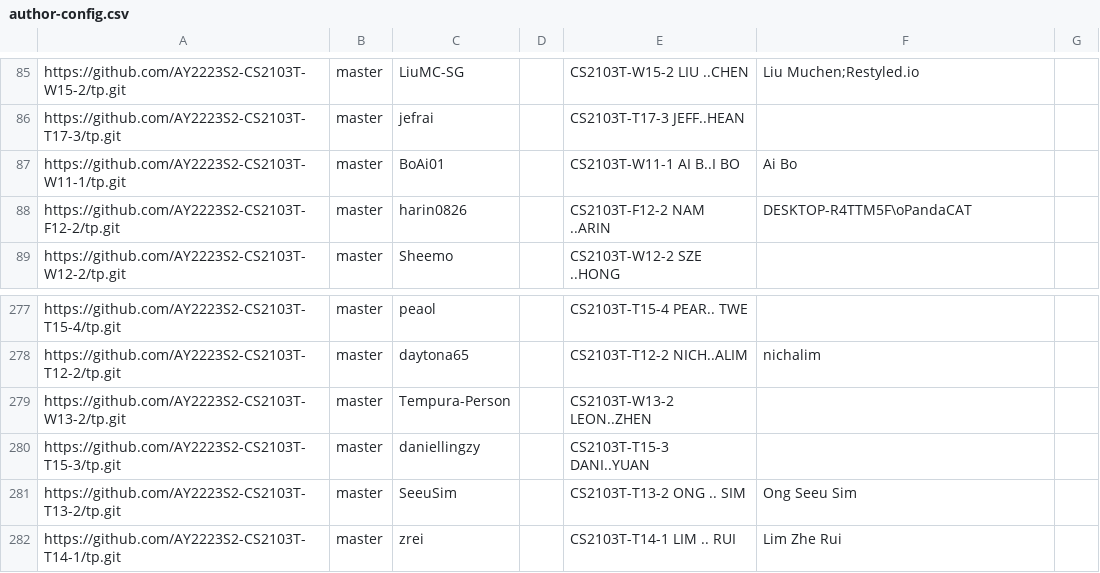
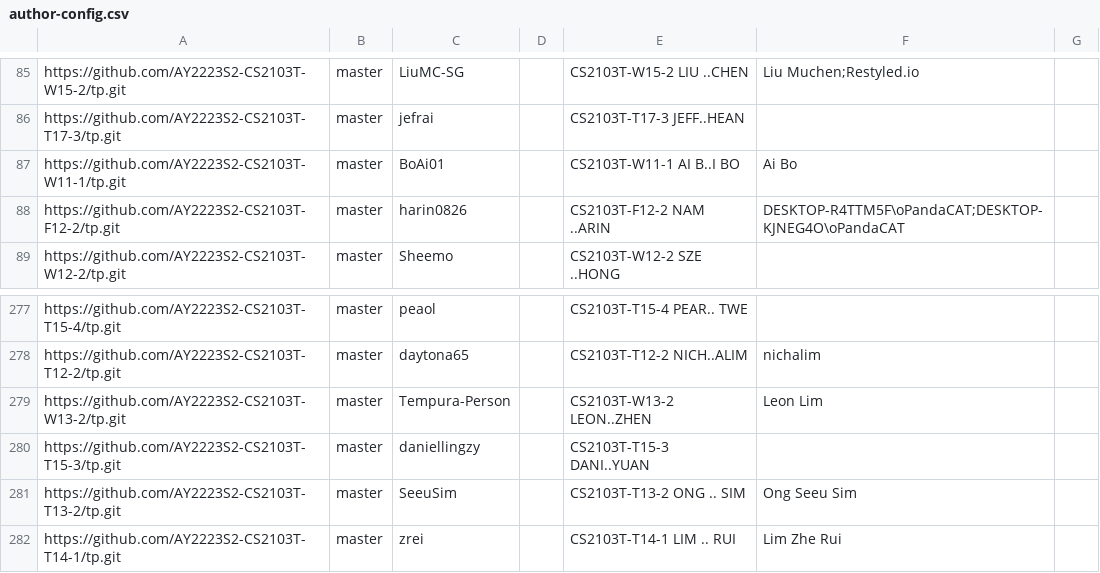
Before and after one commit to nus-cs2103-AY2223S2/tp-dashboard, a CSV file: configs/author-config.csv, drawn as a sheet; only a part is shown, gaps mark what is left out.

Commit message:
Update configs

```diff
--- a/configs/author-config.csv
+++ b/configs/author-config.csv
@@ -87,3 +87,3 @@ https://github.com/AY2223S2-CS2103T-T17-3/tp.git,master,jefrai,,CS2103T-T17-3 JE
 https://github.com/AY2223S2-CS2103T-W11-1/tp.git,master,BoAi01,,CS2103T-W11-1 AI B..I BO,Ai Bo,
-https://github.com/AY2223S2-CS2103T-F12-2/tp.git,master,harin0826,,CS2103T-F12-2 NAM ..ARIN,DESKTOP-R4TTM5F\oPandaCAT,
+https://github.com/AY2223S2-CS2103T-F12-2/tp.git,master,harin0826,,CS2103T-F12-2 NAM ..ARIN,DESKTOP-R4TTM5F\oPandaCAT;DESKTOP-KJNEG4O\oPandaCAT,
 https://github.com/AY2223S2-CS2103T-W12-2/tp.git,master,Sheemo,,CS2103T-W12-2 SZE ..HONG,,
@@ -278,3 +278,3 @@ https://github.com/AY2223S2-CS2103T-T15-4/tp.git,master,peaol,,CS2103T-T15-4 PEA
 https://github.com/AY2223S2-CS2103T-T12-2/tp.git,master,daytona65,,CS2103T-T12-2 NICH..ALIM,nichalim,
-https://github.com/AY2223S2-CS2103T-W13-2/tp.git,master,Tempura-Person,,CS2103T-W13-2 LEON..ZHEN,,
+https://github.com/AY2223S2-CS2103T-W13-2/tp.git,master,Tempura-Person,,CS2103T-W13-2 LEON..ZHEN,Leon Lim,
 https://github.com/AY2223S2-CS2103T-T15-3/tp.git,master,daniellingzy,,CS2103T-T15-3 DANI..YUAN,,
```
